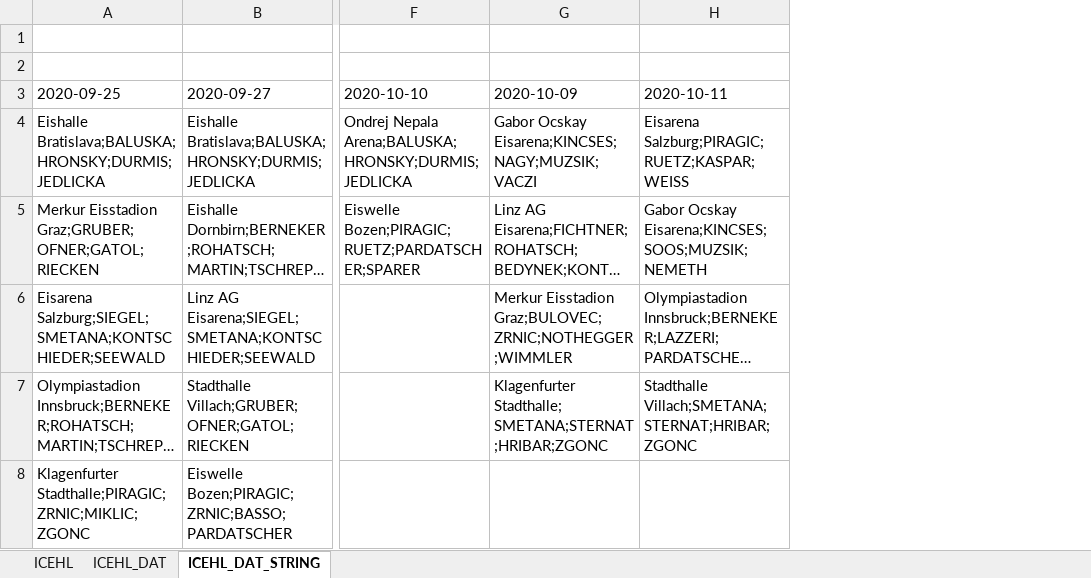
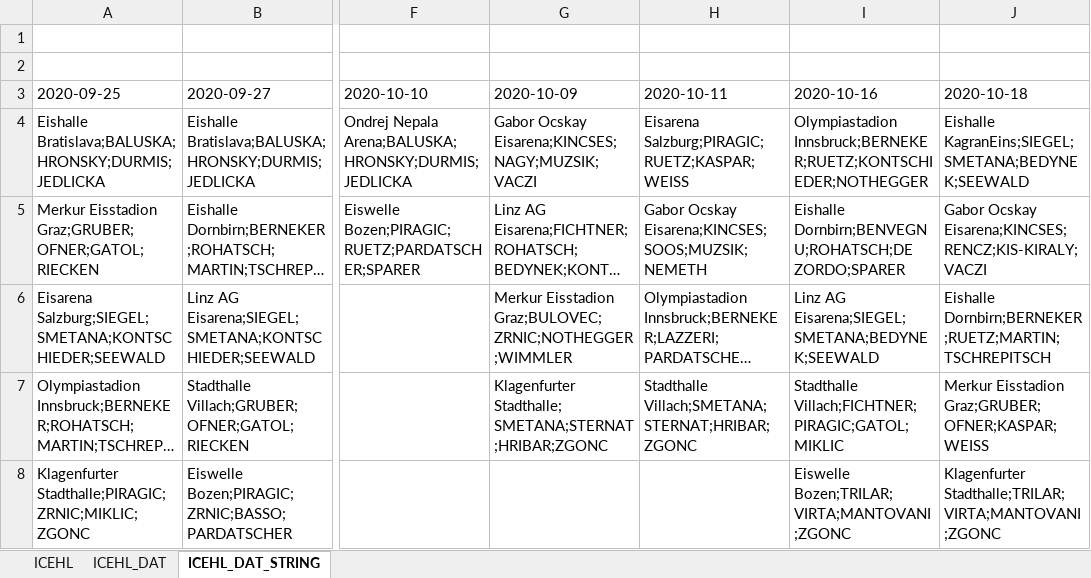
Before and after one commit to snojle23/delegacije, an Excel workbook: data/ICEHLdelegacije.xlsx, sheet ICEHL_DAT_STRING, drawn as a sheet; only a part is shown, gaps mark what is left out; long unchanged cells end in …; values as stored, in another font and other column widths than the file's, no borders; the diff names each change by its address in the sheet, - before the commit and + after, or states it on an @@ line.

```diff
--- a/data/ICEHLdelegacije.xlsx (sheet ICEHL_DAT_STRING)
+++ b/data/ICEHLdelegacije.xlsx (sheet ICEHL_DAT_STRING)
+column I (2020-10-16), rows 4-8: Olympiastadion Innsbruck;BERNEKER;RUETZ;KONTSCHIEDER;NOTHEGGER | Eishalle Dornbirn;BENVEGNU;ROHATSCH;DE ZORDO;SPARER | Linz AG Eisarena;SIEGEL;SMETANA;BEDYNEK;SEEWALD | Stadthalle Villach;FICHTNER;PIRAGIC;GATOL;MIKLIC | Eiswelle Bozen;TRILAR;VIRTA;MANTOVANI;ZGONC
+column J (2020-10-18), rows 4-8: Eishalle KagranEins;SIEGEL;SMETANA;BEDYNEK;SEEWALD | Gabor Ocskay Eisarena;KINCSES;RENCZ;KIS-KIRALY;VACZI | Eishalle Dornbirn;BERNEKER;RUETZ;MARTIN;TSCHREPITSCH | Merkur Eisstadion Graz;GRUBER;OFNER;KASPAR;WEISS | Klagenfurter Stadthalle;TRILAR;VIRTA;MANTOVANI;ZGONC
```
Also changed, not shown: sheet ICEHL, sheet ICEHL_DAT, data/AHLdelegacije.xlsx, 2 other files.
